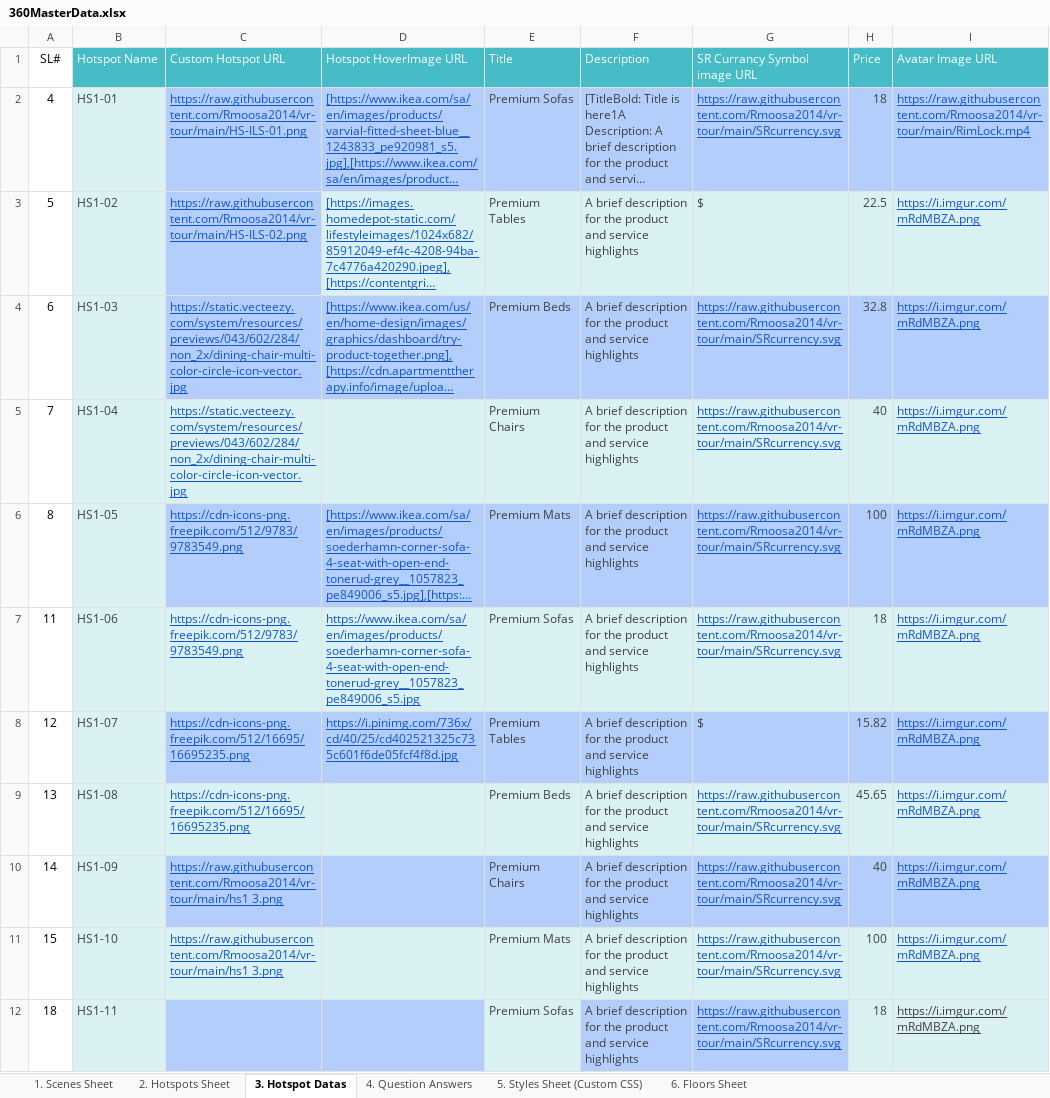
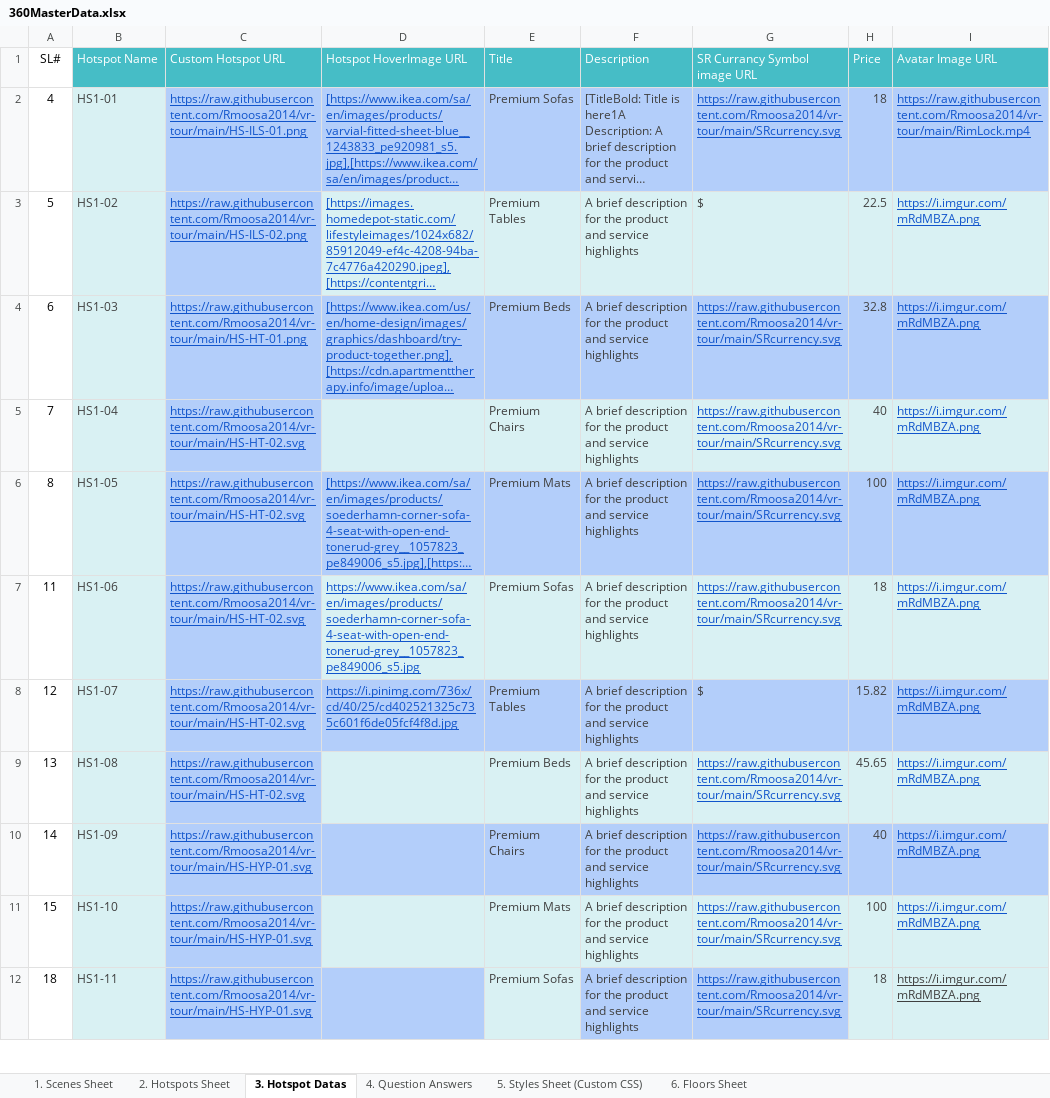
Before and after one commit to Rmoosa2014/vr-tour, an Excel workbook: 360MasterData.xlsx, sheet 3. Hotspot Datas, drawn as a sheet; only a part is shown; long unchanged cells end in …; values as stored, in another font and other column widths than the file's, no borders; the diff covers the shown part only; the diff names each change by its address in the sheet, - before the commit and + after, or states it on an @@ line.

Commit message:
Add files via upload

```diff
--- a/360MasterData.xlsx (sheet 3. Hotspot Datas)
+++ b/360MasterData.xlsx (sheet 3. Hotspot Datas)
-C4 (Custom Hotspot URL): https://static.vecteezy.com/system/resources/previews/043/602/284/non_2x/dining-chair-multi-color-circle-icon-vector.jpg
+C4 (Custom Hotspot URL): https://raw.githubusercontent.com/Rmoosa2014/vr-tour/main/HS-HT-01.png
-C5 (Custom Hotspot URL): https://static.vecteezy.com/system/resources/previews/043/602/284/non_2x/dining-chair-multi-color-circle-icon-vector.jpg
+C5 (Custom Hotspot URL): https://raw.githubusercontent.com/Rmoosa2014/vr-tour/main/HS-HT-02.svg
-C5 fill: #D9F1F3
+C5 fill: #B3CEFA
-C6:C7 (Custom Hotspot URL): https://cdn-icons-png.freepik.com/512/9783/9783549.png
+C6:C7 (Custom Hotspot URL): https://raw.githubusercontent.com/Rmoosa2014/vr-tour/main/HS-HT-02.svg
-C7 fill: #D9F1F3
+C7 fill: #B3CEFA
-C8:C9 (Custom Hotspot URL): https://cdn-icons-png.freepik.com/512/16695/16695235.png
+C8:C9 (Custom Hotspot URL): https://raw.githubusercontent.com/Rmoosa2014/vr-tour/main/HS-HT-02.svg
-C9 fill: #D9F1F3
+C9 fill: #B3CEFA
-C10:C11 (Custom Hotspot URL): https://raw.githubusercontent.com/Rmoosa2014/vr-tour/main/hs1 3.png
+C10:C11 (Custom Hotspot URL): https://raw.githubusercontent.com/Rmoosa2014/vr-tour/main/HS-HYP-01.svg
-C11 fill: #D9F1F3
+C11 fill: #B3CEFA
-C12 (Custom Hotspot URL): (empty)
+C12 (Custom Hotspot URL): https://raw.githubusercontent.com/Rmoosa2014/vr-tour/main/HS-HYP-01.svg
```
Also changed, not shown: 9 edited cells and cell formats elsewhere in this sheet, sheet 1. Scenes Sheet.
